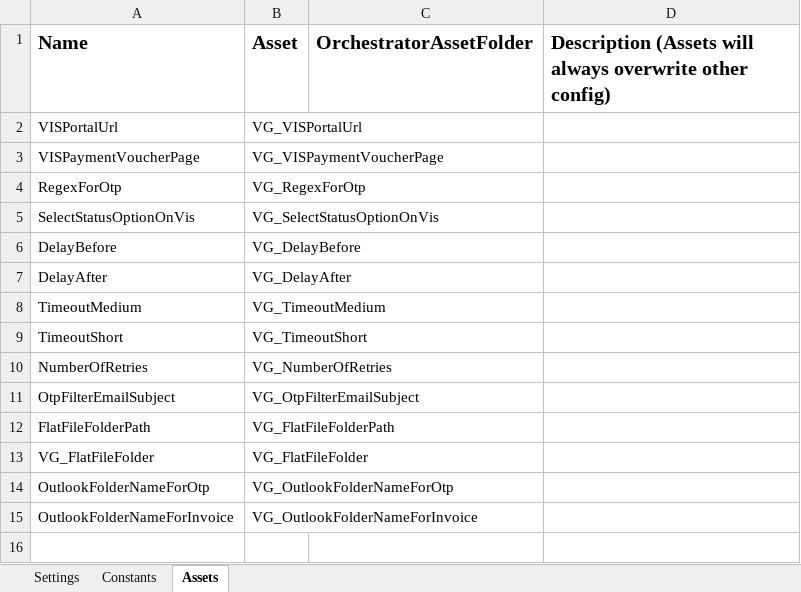
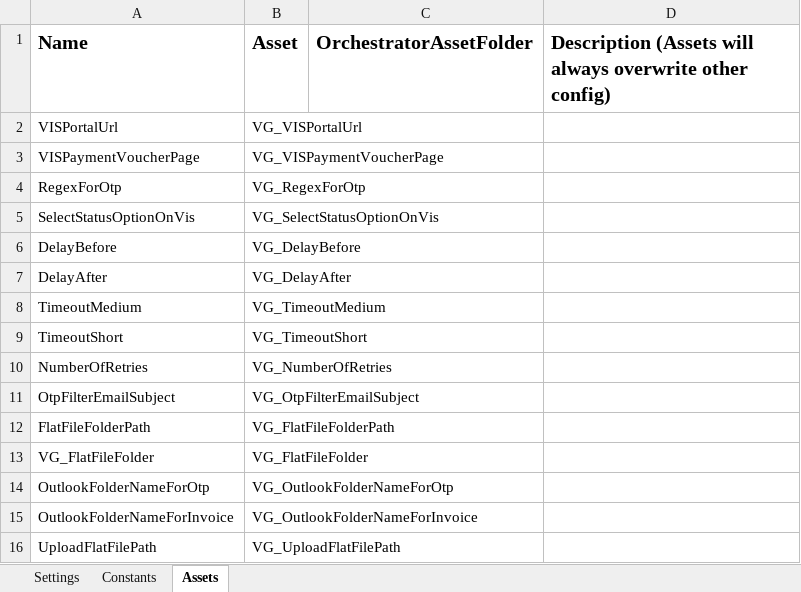
Before and after one commit to FBAP/FBSG_RPA_TEL_AR_VG, an Excel workbook: Data/VanguardConfig.xlsx, sheet Assets, drawn as a sheet; values as stored, in another font and other column widths than the file's, no borders; the diff names each change by its address in the sheet, - before the commit and + after, or states it on an @@ line.

```diff
--- a/Data/VanguardConfig.xlsx (sheet Assets)
+++ b/Data/VanguardConfig.xlsx (sheet Assets)
+row 16: UploadFlatFilePath | VG_UploadFlatFilePath
```
Also changed, not shown: sheet Settings, 10 other files.
